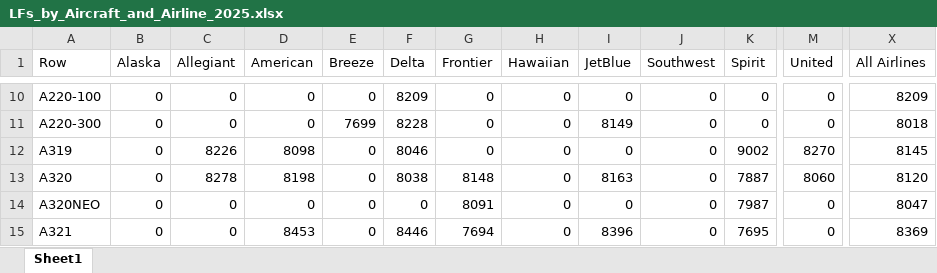
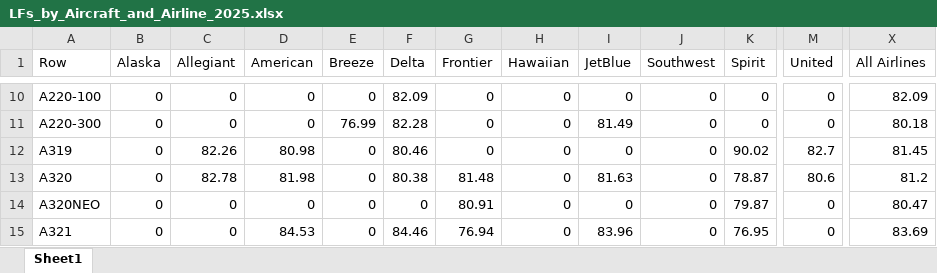
Before and after one commit to andyeske/Airline-Data-Analysis-Tools, an Excel workbook: Output Data Tables/APAT Outputs/Overview Tables/2025/LFs_by_Aircraft_and_Airline_2025.xlsx, sheet Sheet1, drawn as a sheet; only a part is shown, gaps mark what is left out; values as stored, in another font and other column widths than the file's, no borders; the diff covers the shown part only; the diff names each change by its address in the sheet, - before the commit and + after, or states it on an @@ line.

```diff
--- a/Output Data Tables/APAT Outputs/Overview Tables/2025/LFs_by_Aircraft_and_Airline_2025.xlsx (sheet Sheet1)
+++ b/Output Data Tables/APAT Outputs/Overview Tables/2025/LFs_by_Aircraft_and_Airline_2025.xlsx (sheet Sheet1)
-F10 (Delta): 8209
+F10 (Delta): 82.09
-X10 (All Airlines): 8209
+X10 (All Airlines): 82.09
-E11 (Breeze): 7699
+E11 (Breeze): 76.99
-F11 (Delta): 8228
+F11 (Delta): 82.28
-I11 (JetBlue): 8149
+I11 (JetBlue): 81.49
-X11 (All Airlines): 8018
+X11 (All Airlines): 80.18
-C12 (Allegiant): 8226
+C12 (Allegiant): 82.26
-D12 (American): 8098
+D12 (American): 80.98
-F12 (Delta): 8046
+F12 (Delta): 80.46
-K12 (Spirit): 9002
+K12 (Spirit): 90.02
-M12 (United): 8270
+M12 (United): 82.7
-X12 (All Airlines): 8145
+X12 (All Airlines): 81.45
-C13 (Allegiant): 8278
+C13 (Allegiant): 82.78
-D13 (American): 8198
+D13 (American): 81.98
-F13 (Delta): 8038
+F13 (Delta): 80.38
-G13 (Frontier): 8148
+G13 (Frontier): 81.48
-I13 (JetBlue): 8163
+I13 (JetBlue): 81.63
-K13 (Spirit): 7887
+K13 (Spirit): 78.87
-M13 (United): 8060
+M13 (United): 80.6
-X13 (All Airlines): 8120
+X13 (All Airlines): 81.2
-G14 (Frontier): 8091
+G14 (Frontier): 80.91
-K14 (Spirit): 7987
+K14 (Spirit): 79.87
-X14 (All Airlines): 8047
+X14 (All Airlines): 80.47
-D15 (American): 8453
+D15 (American): 84.53
-F15 (Delta): 8446
+F15 (Delta): 84.46
-G15 (Frontier): 7694
+G15 (Frontier): 76.94
-I15 (JetBlue): 8396
+I15 (JetBlue): 83.96
-K15 (Spirit): 7695
+K15 (Spirit): 76.95
-X15 (All Airlines): 8369
+X15 (All Airlines): 83.69
```
Also changed, not shown: 1 added row, 1 removed row and 106 edited cells elsewhere in this sheet, Output Data Tables/APAT Outputs/Overview Tables/2025/Departures_by_Aircraft_and_Airline_2025.xlsx, Output Data Tables/APAT Outputs/Overview Tables/2025/RPMs_by_Aircraft_and_Airline_2025.xlsx.
